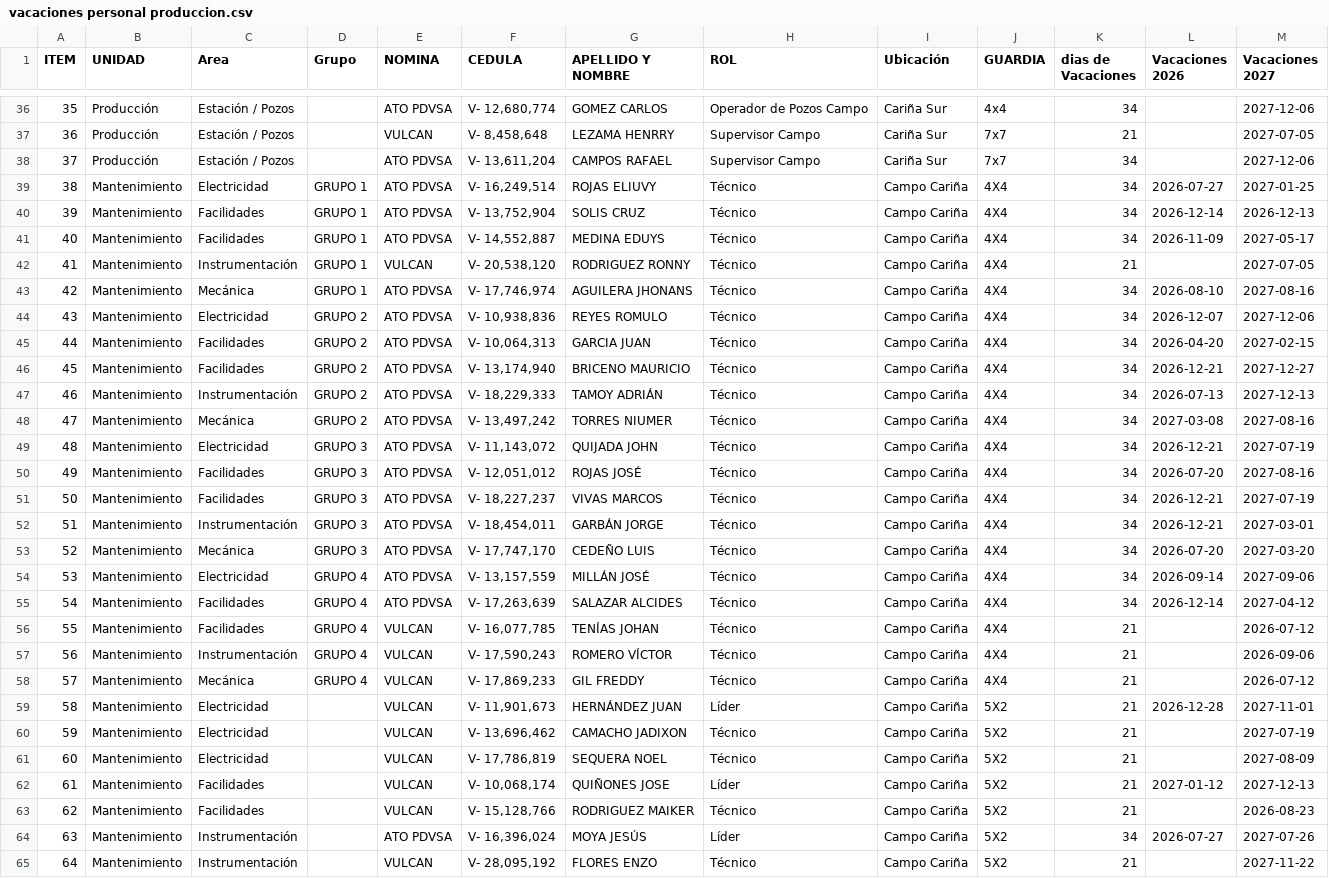
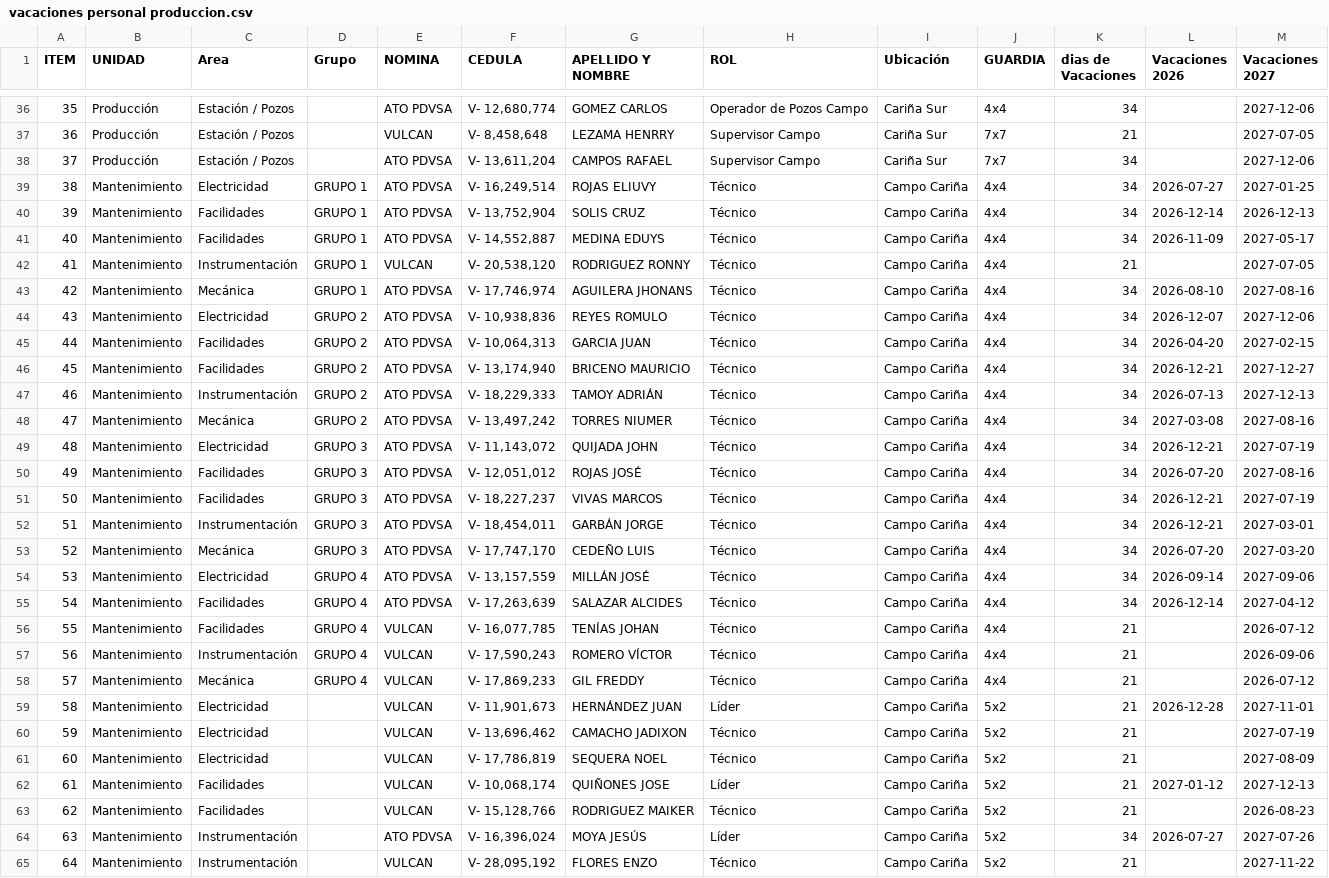
Before and after one commit to karlij/planificador-vacaciones, a CSV file: vacaciones personal produccion.csv, drawn as a sheet; only a part is shown, gaps mark what is left out; the diff covers the shown part only; the diff names each change by its address in the sheet, - before the commit and + after, or states it on an @@ line.

Commit message:
Update vacaciones personal produccion.csv

```diff
--- a/vacaciones personal produccion.csv
+++ b/vacaciones personal produccion.csv
-J39:J58 (GUARDIA): 4X4
+J39:J58 (GUARDIA): 4x4
-J59:J65 (GUARDIA): 5X2
+J59:J65 (GUARDIA): 5x2
```
Also changed, not shown: 9 edited cells elsewhere in this file.
